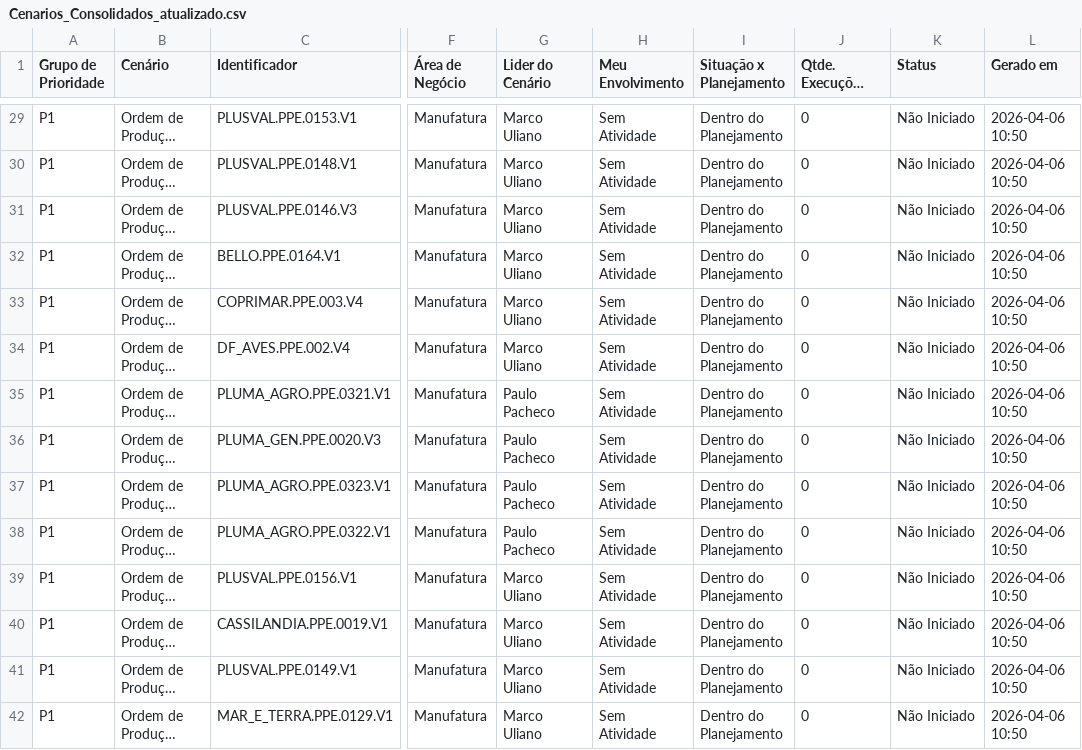
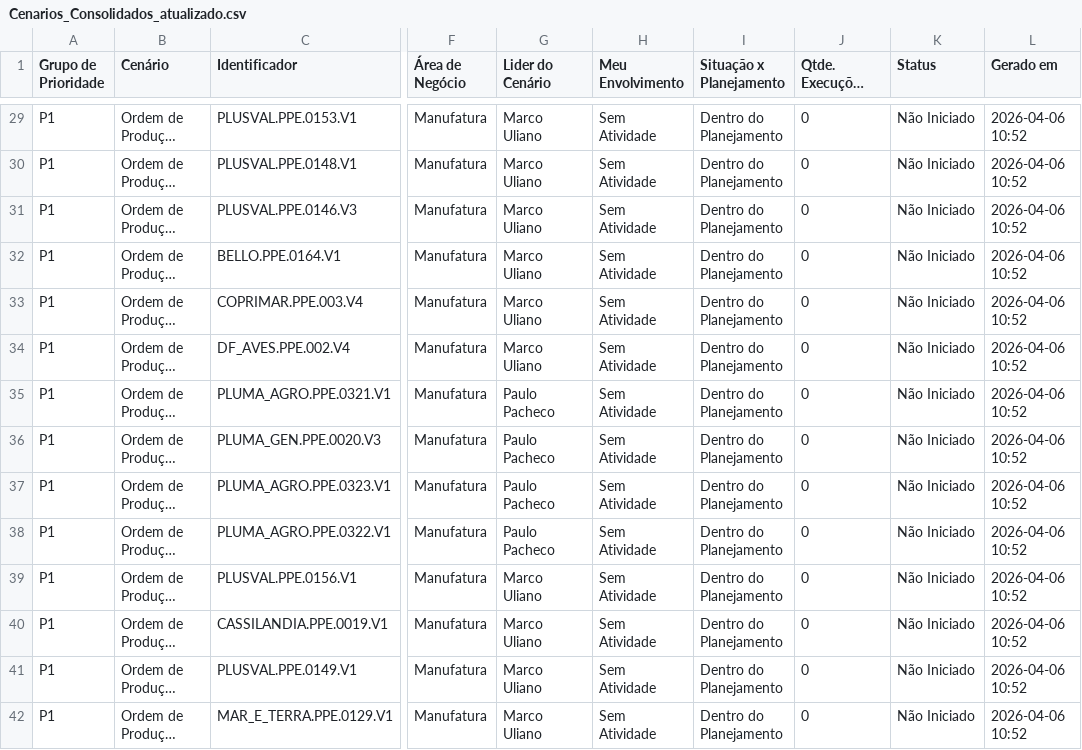
Before and after one commit to Josimesio/SIT-Manifatura_Custos, a CSV file: dashboard_data/Cenarios_Consolidados_atualizado.csv, drawn as a sheet; only a part is shown, gaps mark what is left out; long unchanged cells end in …; the diff covers the shown part only; the diff names each change by its address in the sheet, - before the commit and + after, or states it on an @@ line.

```diff
--- a/dashboard_data/Cenarios_Consolidados_atualizado.csv
+++ b/dashboard_data/Cenarios_Consolidados_atualizado.csv
-L29:L42 (Gerado em): 2026-04-06 10:50
+L29:L42 (Gerado em): 2026-04-06 10:52
```
Also changed, not shown: 164 edited cells elsewhere in this file.
